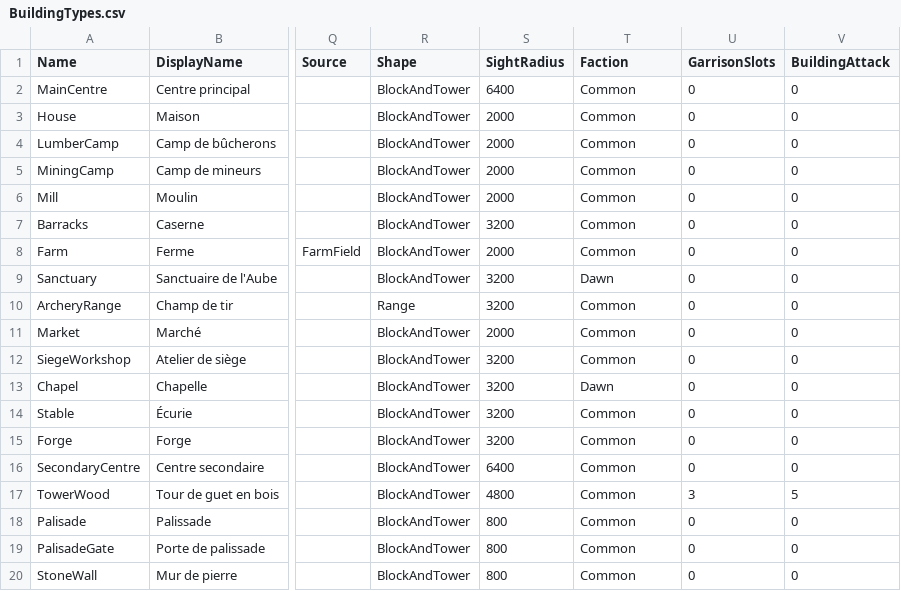
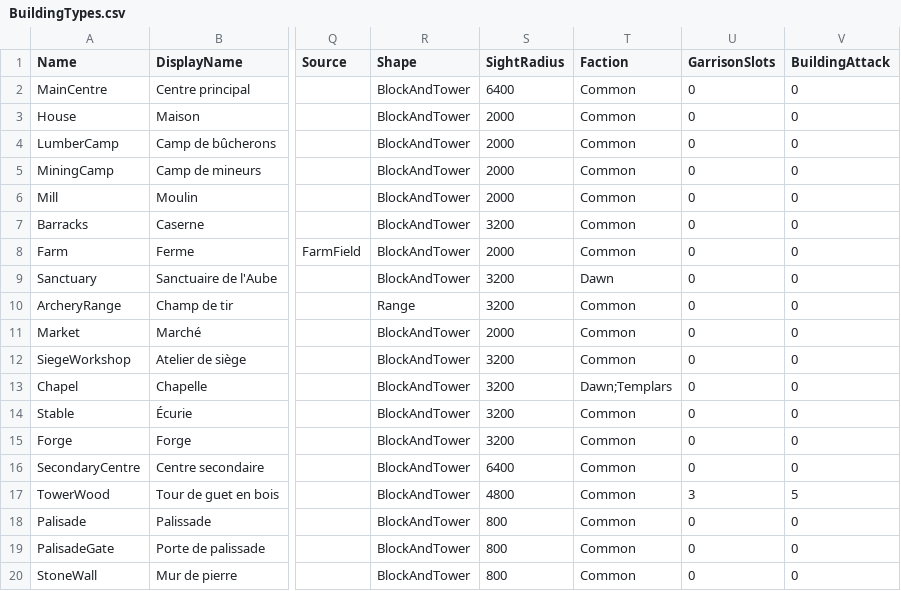
Before and after one commit to esdragor/MyCrusader, a CSV file: Tools/Data/BuildingTypes.csv, drawn as a sheet; only a part is shown, gaps mark what is left out; the diff names each change by its address in the sheet, - before the commit and + after, or states it on an @@ line.

Commit message:
BuildingTypes: the Chapel is built by the Dawn and the Templars (D920)
Faction column Dawn -> Dawn;Templars (Q-chapel-faction = A), BuildingTypes.uasset
regenerated with regen_tables.ps1. Test_ChapelIsBuiltByDawnAndTemplarsOnly now green,
Test_TemplarsSeatQueuesTheInfirmaryBrother and the closed-to-others guard green.

Agent: ARWEN-1126m

```diff
--- a/Tools/Data/BuildingTypes.csv
+++ b/Tools/Data/BuildingTypes.csv
-T13 (Faction): Dawn
+T13 (Faction): Dawn;Templars
```
Also changed, not shown: 2 other files.
